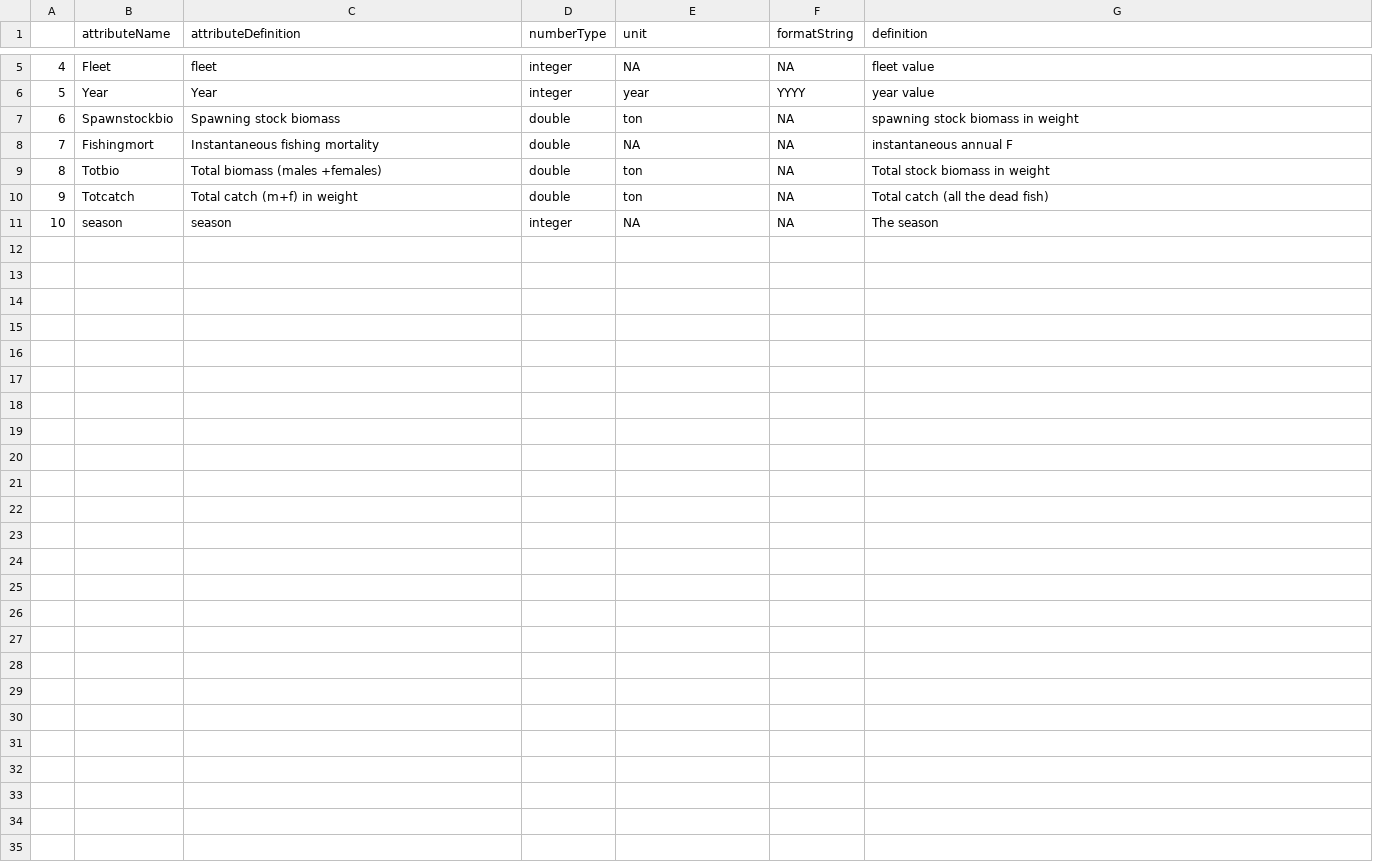
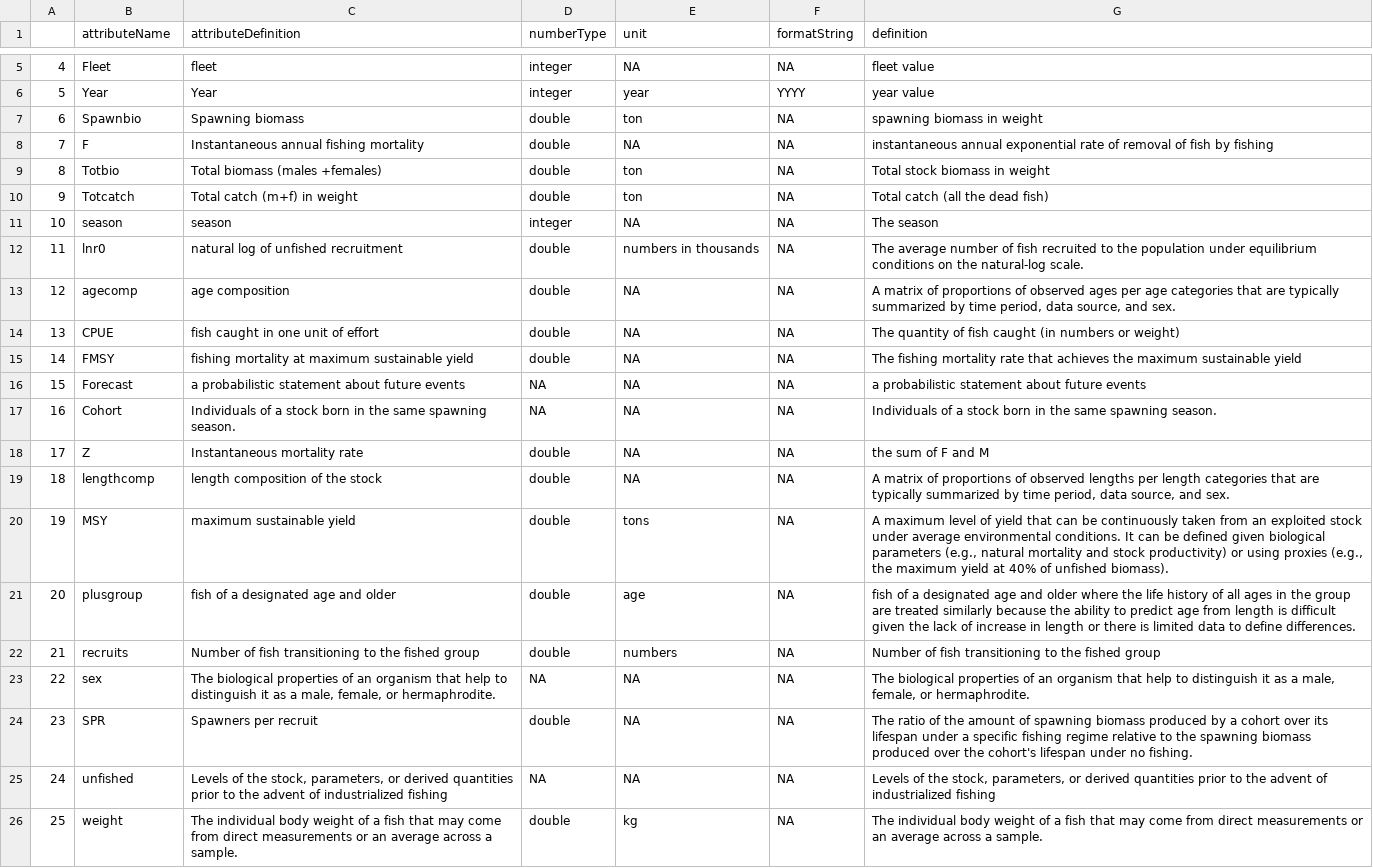
Before and after one commit to nmfs-fish-tools/fishdictionary, a CSV file: inst/lookupEML.csv, drawn as a sheet; only a part is shown, gaps mark what is left out.

Commit message:
add in terms and update lookuptable.csv with top 20

```diff
--- a/inst/lookupEML.csv
+++ b/inst/lookupEML.csv
@@ -6,4 +6,4 @@
 5,Year,Year,integer,year,YYYY,year value
-6,Spawnstockbio,Spawning stock biomass,double,ton,NA,spawning stock biomass in weight
-7,Fishingmort,Instantaneous fishing mortality,double,NA,NA,instantaneous annual F
+6,Spawnbio,Spawning biomass,double,ton,NA,spawning biomass in weight
+7,F,Instantaneous annual fishing mortality,double,NA,NA,instantaneous annual exponential rate of removal of fish by fishing
 8,Totbio,Total biomass (males +females),double,ton,NA,Total stock biomass in weight
@@ -11 +11,16 @@
 10,season,season,integer,NA,NA,The season
+11,lnr0,natural log of unfished recruitment,double,numbers in thousands,NA,The average number of fish recruited to the population under equilibrium conditions on the natural-log scale.
+12,agecomp,age composition,double,NA,NA,"A matrix of proportions of observed ages per age categories that are typically summarized by time period, data source, and sex."
+13,CPUE,fish caught in one unit of effort,double,NA,NA,The quantity of fish caught (in numbers or weight)
+14,FMSY,fishing mortality at maximum sustainable yield,double,NA,NA,The fishing mortality rate that achieves the maximum sustainable yield
+15,Forecast,a probabilistic statement about future events,NA,NA,NA,a probabilistic statement about future events
+16,Cohort,Individuals of a stock born in the same spawning season.,NA,NA,NA,Individuals of a stock born in the same spawning season.
+17,Z,Instantaneous mortality rate,double,NA,NA,the sum of F and M
+18,lengthcomp,length composition of the stock,double,NA,NA,"A matrix of proportions of observed lengths per length categories that are typically summarized by time period, data source, and sex."
+19,MSY,maximum sustainable yield,double,tons,NA,"A maximum level of yield that can be continuously taken from an exploited stock under average environmental conditions. It can be defined given biological parameters (e.g., natural mortality and stock productivity) or using proxies (e.g., the maximum yield at 40% of unfished biomass)."
+20,plusgroup,fish of a designated age and older,double,age,NA,fish of a designated age and older where the life history of all ages in the group are treated similarly because the ability to predict age from length is difficult given the lack of increase in length or there is limited data to define differences.
+21,recruits,Number of fish transitioning to the fished group,double,numbers,NA,Number of fish transitioning to the fished group
+22,sex,"The biological properties of an organism that help to distinguish it as a male, female, or hermaphrodite.",NA,NA,NA,"The biological properties of an organism that help to distinguish it as a male, female, or hermaphrodite."
+23,SPR,Spawners per recruit,double,NA,NA,The ratio of the amount of spawning biomass produced by a cohort over its lifespan under a specific fishing regime relative to the spawning biomass produced over the cohort's lifespan under no fishing.
+24,unfished,"Levels of the stock, parameters, or derived quantities prior to the advent of industrialized fishing",NA,NA,NA,"Levels of the stock, parameters, or derived quantities prior to the advent of industrialized fishing"
+25,weight,The individual body weight of a fish that may come from direct measurements or an average across a sample.,double,kg,NA,The individual body weight of a fish that may come from direct measurements or an average across a sample.
```
Also changed, not shown: 4 other files.
